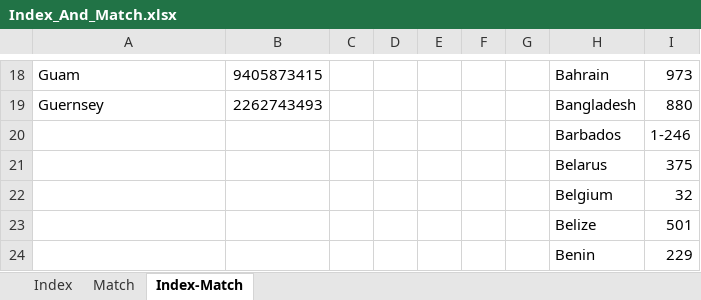
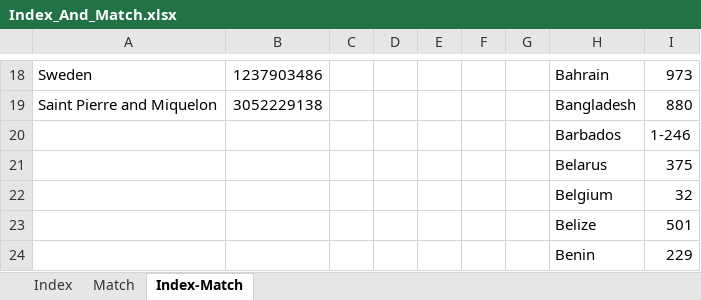
Before and after one commit to BeardedOwl1357/Excel_Stuff, an Excel workbook: Original_Data/Index_And_Match.xlsx, sheet Index-Match, drawn as a sheet; only a part is shown, gaps mark what is left out; values as stored, in another font and other column widths than the file's, no borders; table styles not drawn; the diff covers the shown part only; the diff names each change by its address in the sheet, - before the commit and + after, or states it on an @@ line.

```diff
--- a/Original_Data/Index_And_Match.xlsx (sheet Index-Match)
+++ b/Original_Data/Index_And_Match.xlsx (sheet Index-Match)
-A18: Guam
+A18: Sweden
-B18: 9405873415
+B18: 1237903486
-A19: Guernsey
+A19: Saint Pierre and Miquelon
-B19: 2262743493
+B19: 3052229138
```
Also changed, not shown: 32 edited cells elsewhere in this sheet.
